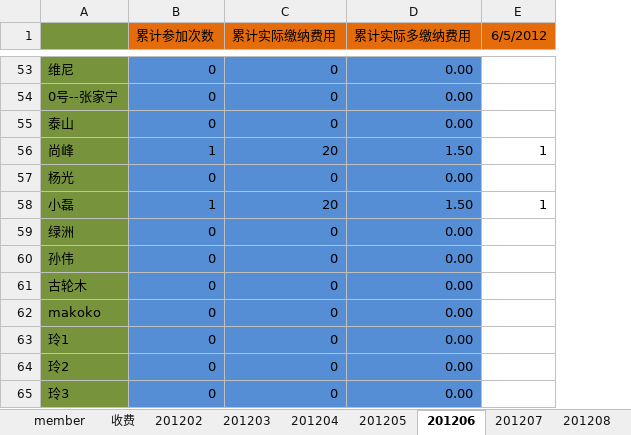
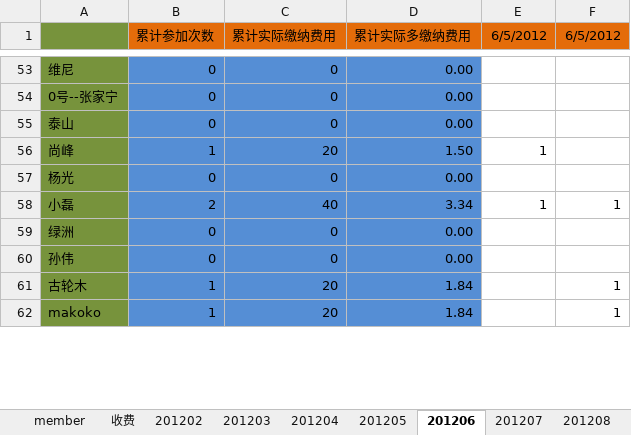
Before and after one commit to jackba/weathervcm, an Excel workbook: house/上地蓝色狂飙足球部落活动记录.xlsx, sheet 201206, drawn as a sheet; only a part is shown, gaps mark what is left out; values as stored, in another font and other column widths than the file's, no borders; removed rows and columns are numbered as before the commit, all else as after; the diff covers the shown part only; the diff names each change by its address in the sheet, - before the commit and + after, or states it on an @@ line.

```diff
--- a/house/上地蓝色狂飙足球部落活动记录.xlsx (sheet 201206)
+++ b/house/上地蓝色狂飙足球部落活动记录.xlsx (sheet 201206)
+column F (6/5/2012), row 58: 1
-B58 (累计参加次数): 1
+B58 (累计参加次数): 2
-C58 (累计实际缴纳费用): 20
+C58 (累计实际缴纳费用): 40
-D58 (累计实际多缴纳费用): 1.50
+D58 (累计实际多缴纳费用): 3.34
-row 61: 古轮木 | 0 | 0 | 0.00
-row 62: makoko | 0 | 0 | 0.00
-row 63: 玲1 | 0 | 0 | 0.00
-row 64: 玲2 | 0 | 0 | 0.00
-row 65: 玲3 | 0 | 0 | 0.00
+row 61: 古轮木 | 1 | 20 | 1.84 |  | 1
+row 62: makoko | 1 | 20 | 1.84 |  | 1
```
Also changed, not shown: 12 added rows, 9 removed rows and 17 edited cells elsewhere in this sheet, sheet member, sheet 收费, sheet 201205, sheet 201203, sheet 201204, sheet 201202, formulas that keep their value.
